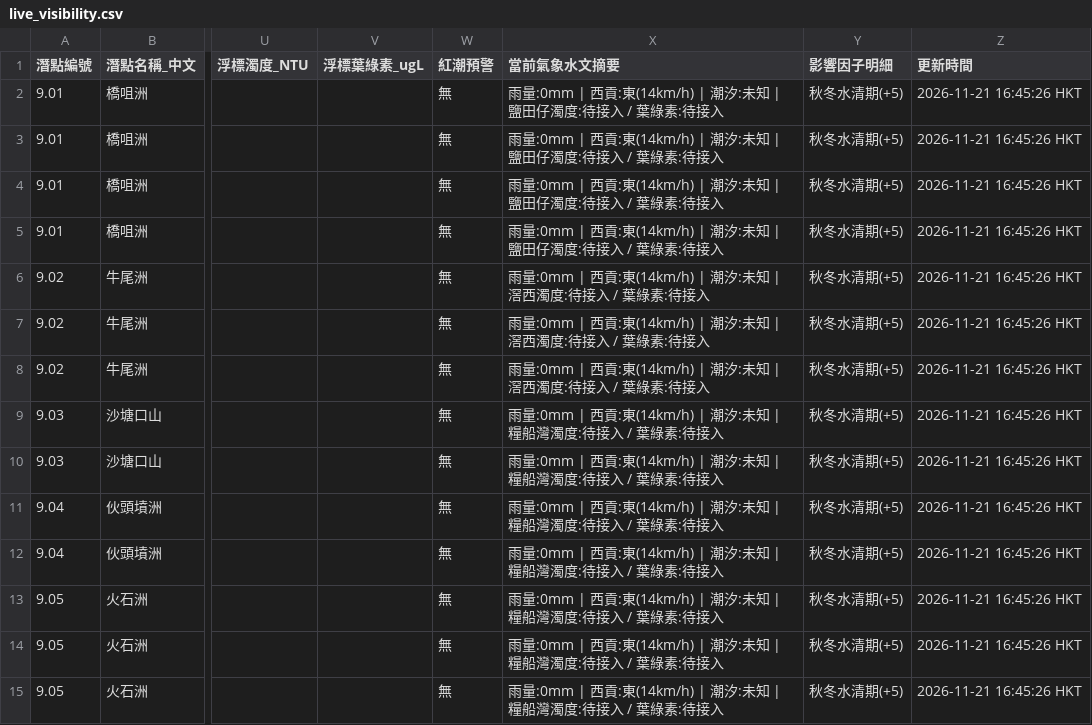
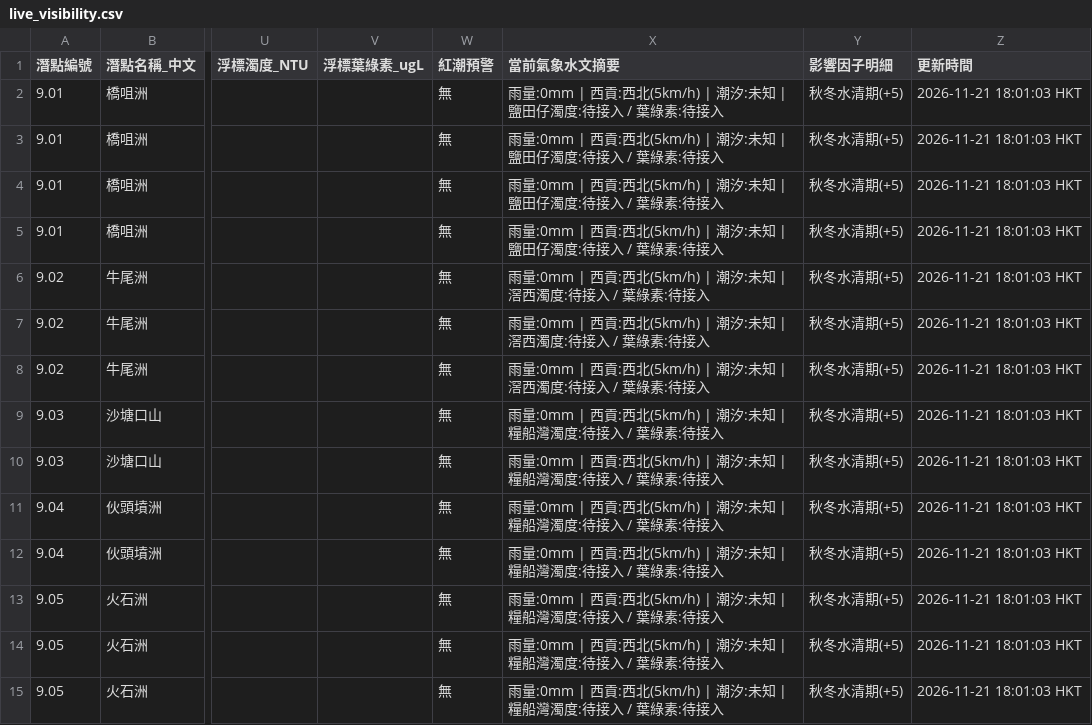
Before and after one commit to chanswc-sys/hk-56-divesites-live, a CSV file: live_visibility.csv, drawn as a sheet; only a part is shown, gaps mark what is left out; the diff covers the shown part only; the diff names each change by its address in the sheet, - before the commit and + after, or states it on an @@ line.

```diff
--- a/live_visibility.csv
+++ b/live_visibility.csv
-X2:X5 (當前氣象水文摘要): …| 西貢:東(14km/h) | 潮汐:…
+X2:X5 (當前氣象水文摘要): …| 西貢:西北(5km/h) | 潮汐:…
-Z2:Z15 (更新時間): 2026-11-21 16:45:26 HKT
+Z2:Z15 (更新時間): 2026-11-21 18:01:03 HKT
-X6:X8 (當前氣象水文摘要): …| 西貢:東(14km/h) | 潮汐:…
+X6:X8 (當前氣象水文摘要): …| 西貢:西北(5km/h) | 潮汐:…
-X9:X15 (當前氣象水文摘要): …| 西貢:東(14km/h) | 潮汐:…
+X9:X15 (當前氣象水文摘要): …| 西貢:西北(5km/h) | 潮汐:…
```
Also changed, not shown: 107 edited cells elsewhere in this file, 1 other file.
